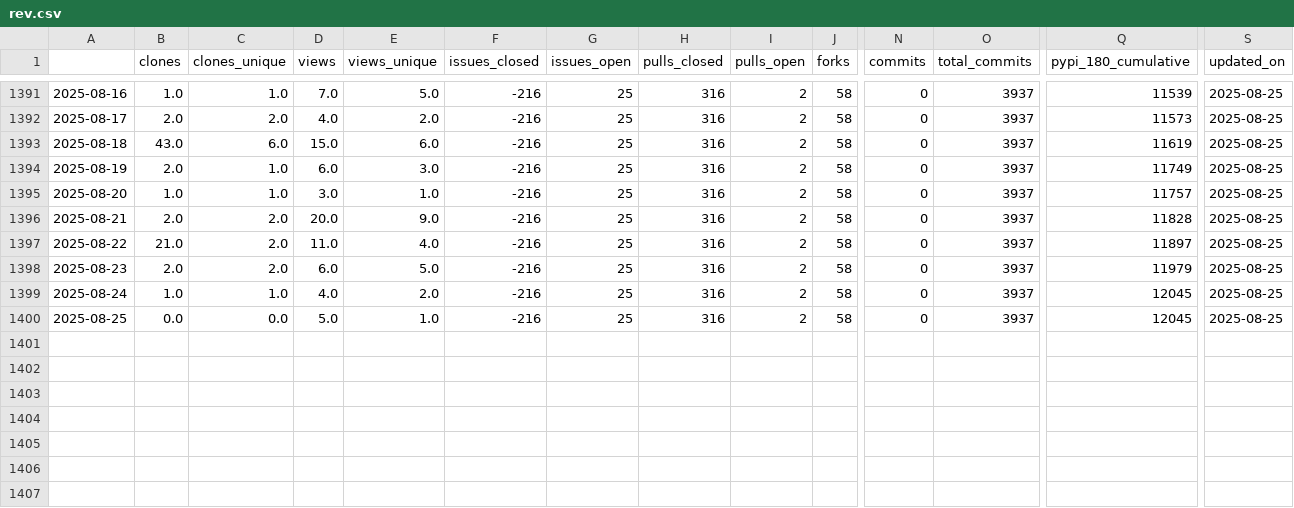
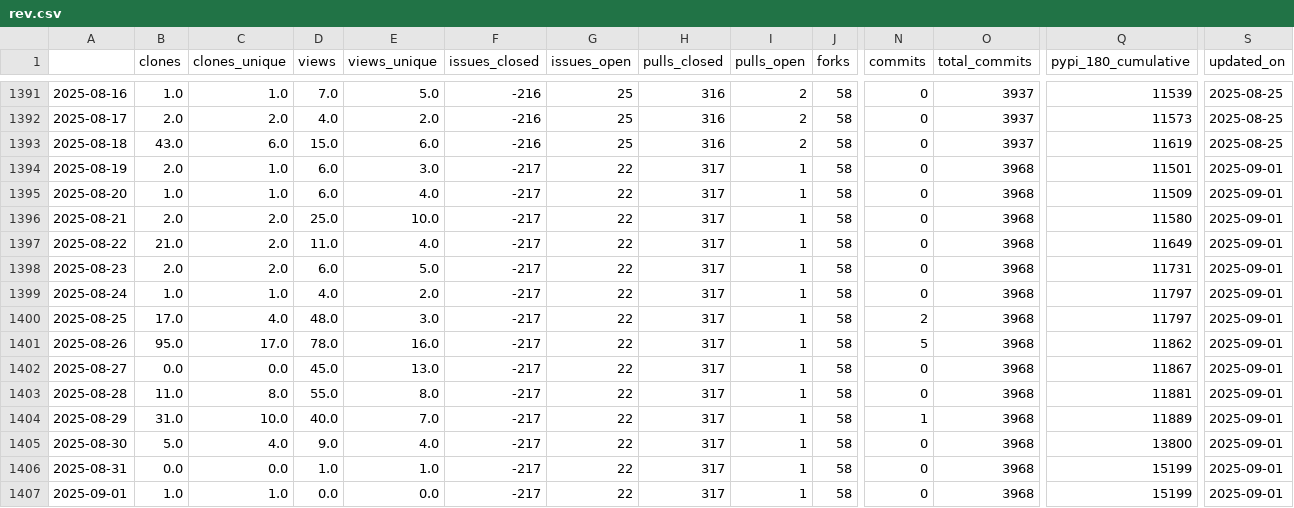
Before and after one commit to NREL/osos, a CSV file: data/rev.csv, drawn as a sheet; only a part is shown, gaps mark what is left out; rows hold the shown columns only; the diff names each change by its address in the sheet, - before the commit and + after, or states it on an @@ line.

Commit message:
update osos data and plots

```diff
--- a/data/rev.csv
+++ b/data/rev.csv
-F1394:F1400 (issues_closed): -216
+F1394:F1400 (issues_closed): -217
-G1394:G1400 (issues_open): 25
+G1394:G1400 (issues_open): 22
-H1394:H1400 (pulls_closed): 316
+H1394:H1400 (pulls_closed): 317
-I1394:I1400 (pulls_open): 2
+I1394:I1400 (pulls_open): 1
-O1394:O1400 (total_commits): 3937
+O1394:O1400 (total_commits): 3968
-Q1394 (pypi_180_cumulative): 11749
+Q1394 (pypi_180_cumulative): 11501
-S1394:S1400 (updated_on): 2025-08-25
+S1394:S1400 (updated_on): 2025-09-01
-D1395 (views): 3.0
+D1395 (views): 6.0
-E1395 (views_unique): 1.0
+E1395 (views_unique): 4.0
-Q1395 (pypi_180_cumulative): 11757
+Q1395 (pypi_180_cumulative): 11509
-D1396 (views): 20.0
+D1396 (views): 25.0
-E1396 (views_unique): 9.0
+E1396 (views_unique): 10.0
-Q1396 (pypi_180_cumulative): 11828
+Q1396 (pypi_180_cumulative): 11580
-Q1397 (pypi_180_cumulative): 11897
+Q1397 (pypi_180_cumulative): 11649
-Q1398 (pypi_180_cumulative): 11979
+Q1398 (pypi_180_cumulative): 11731
-Q1399:Q1400 (pypi_180_cumulative): 12045
+Q1399:Q1400 (pypi_180_cumulative): 11797
-B1400 (clones): 0.0
+B1400 (clones): 17.0
-C1400 (clones_unique): 0.0
+C1400 (clones_unique): 4.0
-D1400 (views): 5.0
+D1400 (views): 48.0
-E1400 (views_unique): 1.0
+E1400 (views_unique): 3.0
-N1400 (commits): 0
+N1400 (commits): 2
+row 1401: 2025-08-26 | 95.0 | 17.0 | 78.0 | 16.0 | -217 | 22 | 317 | 1 | 58 | 5 | 3968 | 11862 | 2025-09-01
+row 1402: 2025-08-27 | 0.0 | 0.0 | 45.0 | 13.0 | -217 | 22 | 317 | 1 | 58 | 0 | 3968 | 11867 | 2025-09-01
+row 1403: 2025-08-28 | 11.0 | 8.0 | 55.0 | 8.0 | -217 | 22 | 317 | 1 | 58 | 0 | 3968 | 11881 | 2025-09-01
+row 1404: 2025-08-29 | 31.0 | 10.0 | 40.0 | 7.0 | -217 | 22 | 317 | 1 | 58 | 1 | 3968 | 11889 | 2025-09-01
+row 1405: 2025-08-30 | 5.0 | 4.0 | 9.0 | 4.0 | -217 | 22 | 317 | 1 | 58 | 0 | 3968 | 13800 | 2025-09-01
+row 1406: 2025-08-31 | 0.0 | 0.0 | 1.0 | 1.0 | -217 | 22 | 317 | 1 | 58 | 0 | 3968 | 15199 | 2025-09-01
+row 1407: 2025-09-01 | 1.0 | 1.0 | 0.0 | 0.0 | -217 | 22 | 317 | 1 | 58 | 0 | 3968 | 15199 | 2025-09-01
```
Also changed, not shown: data/floris.csv, data/nrwal.csv, 20 other files.
